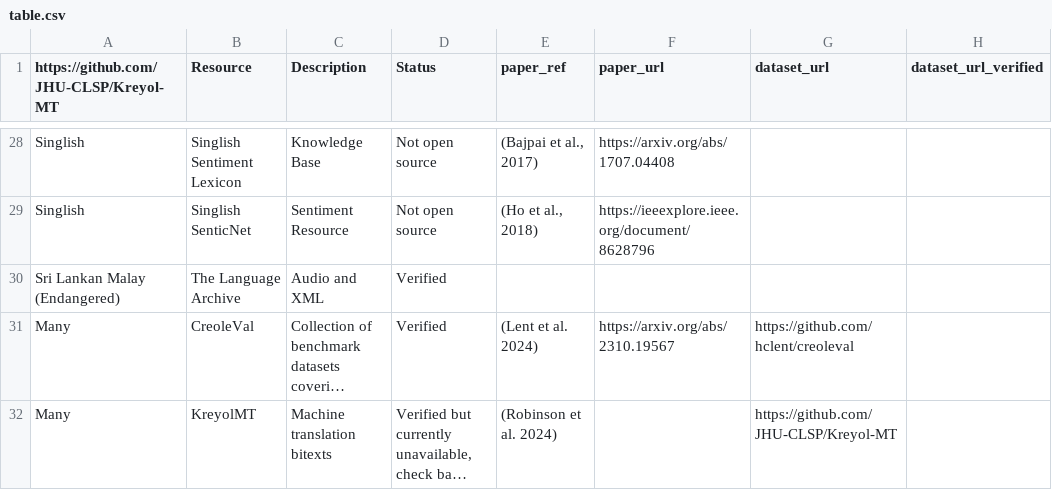
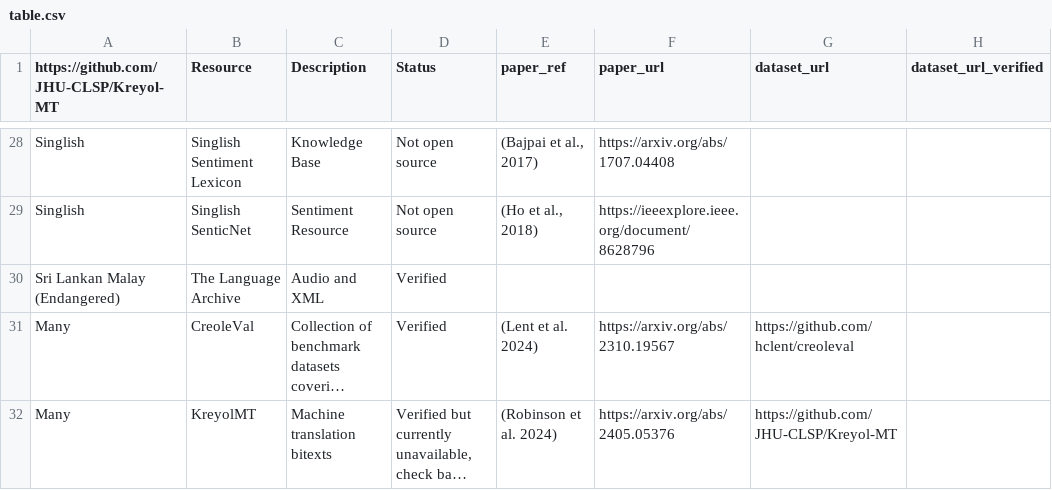
Before and after one commit to creole-nlp/creole-nlp.github.io, a CSV file: _csv/table.csv, drawn as a sheet; only a part is shown, gaps mark what is left out; long unchanged cells end in …; the diff names each change by its address in the sheet, - before the commit and + after, or states it on an @@ line.

Commit message:
Add KriyolMT paper

```diff
--- a/_csv/table.csv
+++ b/_csv/table.csv
-F32 (paper_url): (empty)
+F32 (paper_url): https://arxiv.org/abs/2405.05376
```
Also changed, not shown: 1 other file.
